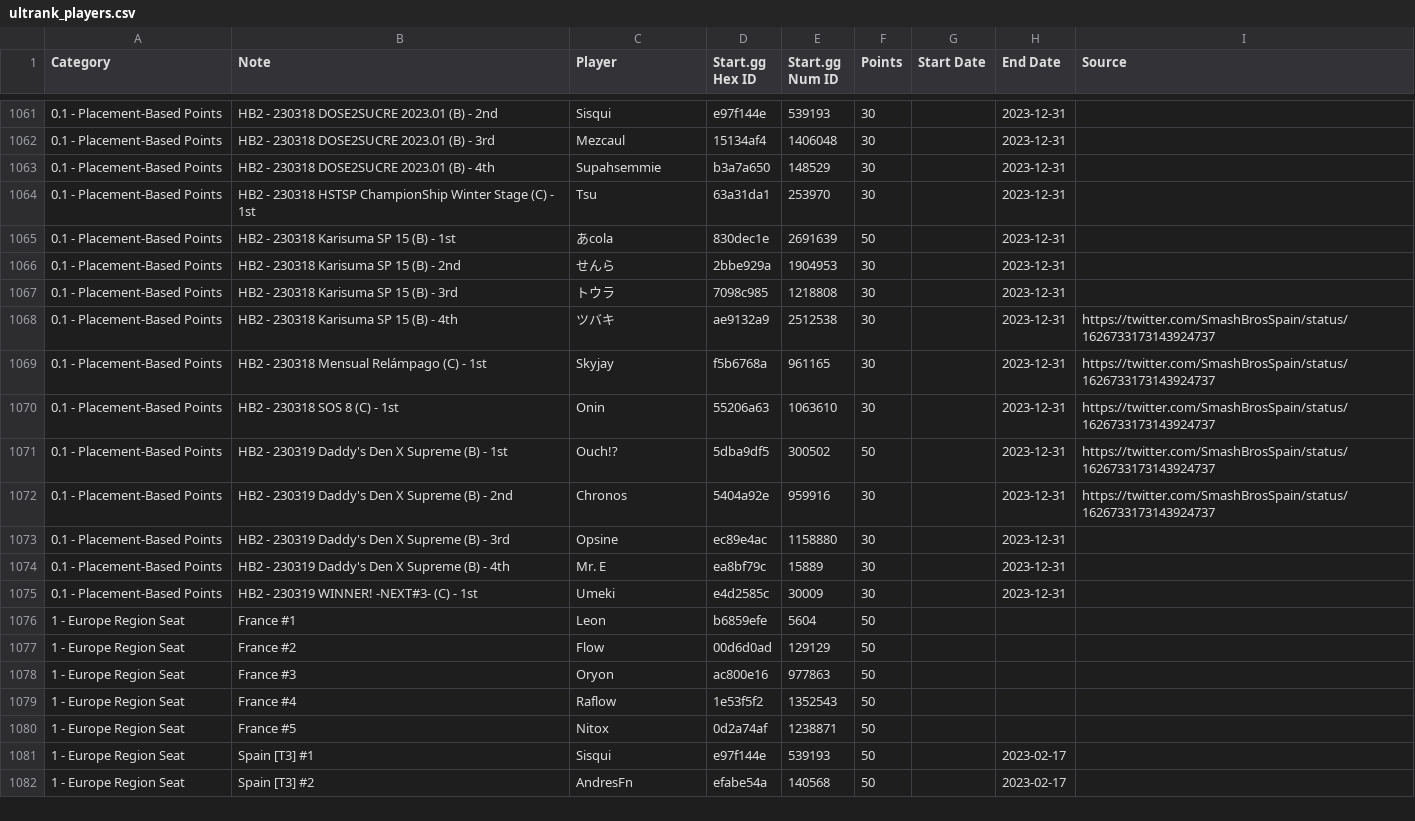
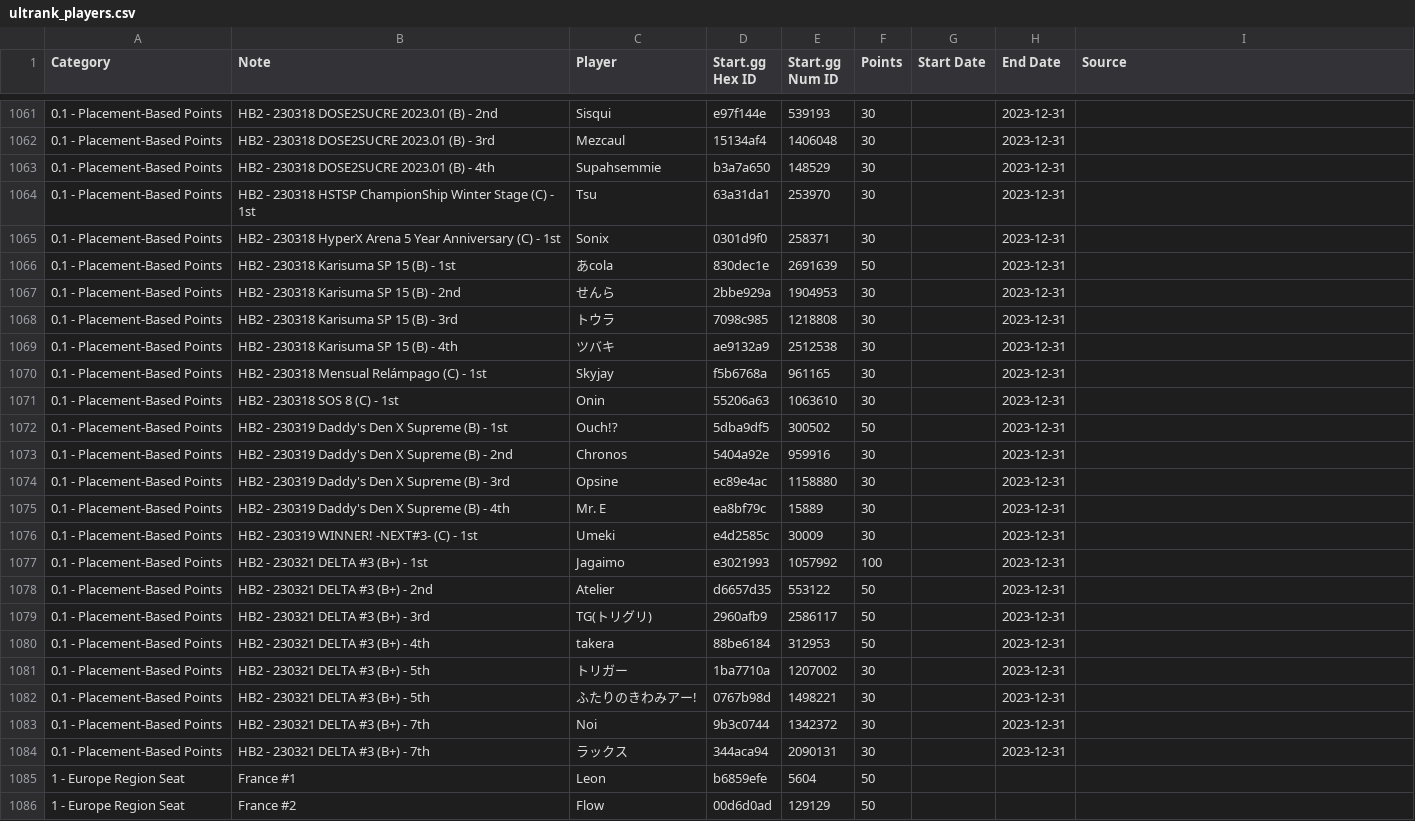
Before and after one commit to kenniky/ultrank-scoring, a CSV file: ultrank_players.csv, drawn as a sheet; only a part is shown, gaps mark what is left out; the shorter side is filled out with more unchanged rows; the diff covers the shown part only.

Commit message:
delta 3

```diff
--- a/ultrank_players.csv
+++ b/ultrank_players.csv
@@ -1064,2 +1064,3 @@ Category,Note,Player,Start.gg Hex ID,Start.gg Num ID,Points,Start Date,End Date,
 0.1 - Placement-Based Points,HB2 - 230318 HSTSP ChampionShip Winter Stage (C) - 1st,Tsu,63a31da1,253970,30,,2023-12-31,
+0.1 - Placement-Based Points,HB2 - 230318 HyperX Arena 5 Year Anniversary (C) - 1st,Sonix,0301d9f0,258371,30,,2023-12-31,
 0.1 - Placement-Based Points,HB2 - 230318 Karisuma SP 15 (B) - 1st,あcola,830dec1e,2691639,50,,2023-12-31,
@@ -1067,7 +1068,7 @@ Category,Note,Player,Start.gg Hex ID,Start.gg Num ID,Points,Start Date,End Date,
 0.1 - Placement-Based Points,HB2 - 230318 Karisuma SP 15 (B) - 3rd,トウラ,7098c985,1218808,30,,2023-12-31,
-0.1 - Placement-Based Points,HB2 - 230318 Karisuma SP 15 (B) - 4th,ツバキ,ae9132a9,2512538,30,,2023-12-31,https://twitter.com/SmashBrosSpain/status/1626733173143924737
-0.1 - Placement-Based Points,HB2 - 230318 Mensual Relámpago (C) - 1st,Skyjay,f5b6768a,961165,30,,2023-12-31,https://twitter.com/SmashBrosSpain/status/1626733173143924737
-0.1 - Placement-Based Points,HB2 - 230318 SOS 8 (C) - 1st,Onin,55206a63,1063610,30,,2023-12-31,https://twitter.com/SmashBrosSpain/status/1626733173143924737
-0.1 - Placement-Based Points,HB2 - 230319 Daddy's Den X Supreme (B) - 1st,Ouch!?,5dba9df5,300502,50,,2023-12-31,https://twitter.com/SmashBrosSpain/status/1626733173143924737
-0.1 - Placement-Based Points,HB2 - 230319 Daddy's Den X Supreme (B) - 2nd,Chronos,5404a92e,959916,30,,2023-12-31,https://twitter.com/SmashBrosSpain/status/1626733173143924737
+0.1 - Placement-Based Points,HB2 - 230318 Karisuma SP 15 (B) - 4th,ツバキ,ae9132a9,2512538,30,,2023-12-31,
+0.1 - Placement-Based Points,HB2 - 230318 Mensual Relámpago (C) - 1st,Skyjay,f5b6768a,961165,30,,2023-12-31,
+0.1 - Placement-Based Points,HB2 - 230318 SOS 8 (C) - 1st,Onin,55206a63,1063610,30,,2023-12-31,
+0.1 - Placement-Based Points,HB2 - 230319 Daddy's Den X Supreme (B) - 1st,Ouch!?,5dba9df5,300502,50,,2023-12-31,
+0.1 - Placement-Based Points,HB2 - 230319 Daddy's Den X Supreme (B) - 2nd,Chronos,5404a92e,959916,30,,2023-12-31,
 0.1 - Placement-Based Points,HB2 - 230319 Daddy's Den X Supreme (B) - 3rd,Opsine,ec89e4ac,1158880,30,,2023-12-31,
@@ -1075,2 +1076,10 @@ Category,Note,Player,Start.gg Hex ID,Start.gg Num ID,Points,Start Date,End Date,
 0.1 - Placement-Based Points,HB2 - 230319 WINNER! -NEXT#3- (C) - 1st,Umeki,e4d2585c,30009,30,,2023-12-31,
+0.1 - Placement-Based Points,HB2 - 230321 DELTA #3 (B+) - 1st,Jagaimo,e3021993,1057992,100,,2023-12-31,
+0.1 - Placement-Based Points,HB2 - 230321 DELTA #3 (B+) - 2nd,Atelier,d6657d35,553122,50,,2023-12-31,
+0.1 - Placement-Based Points,HB2 - 230321 DELTA #3 (B+) - 3rd,TG(トリグリ),2960afb9,2586117,50,,2023-12-31,
+0.1 - Placement-Based Points,HB2 - 230321 DELTA #3 (B+) - 4th,takera,88be6184,312953,50,,2023-12-31,
+0.1 - Placement-Based Points,HB2 - 230321 DELTA #3 (B+) - 5th,トリガー,1ba7710a,1207002,30,,2023-12-31,
+0.1 - Placement-Based Points,HB2 - 230321 DELTA #3 (B+) - 5th,ふたりのきわみアー!,0767b98d,1498221,30,,2023-12-31,
+0.1 - Placement-Based Points,HB2 - 230321 DELTA #3 (B+) - 7th,Noi,9b3c0744,1342372,30,,2023-12-31,
+0.1 - Placement-Based Points,HB2 - 230321 DELTA #3 (B+) - 7th,ラックス,344aca94,2090131,30,,2023-12-31,
 1 - Europe Region Seat,France #1,Leon,b6859efe,5604,50,,,
```
Also changed, not shown: 90 edited cells elsewhere in this file.
